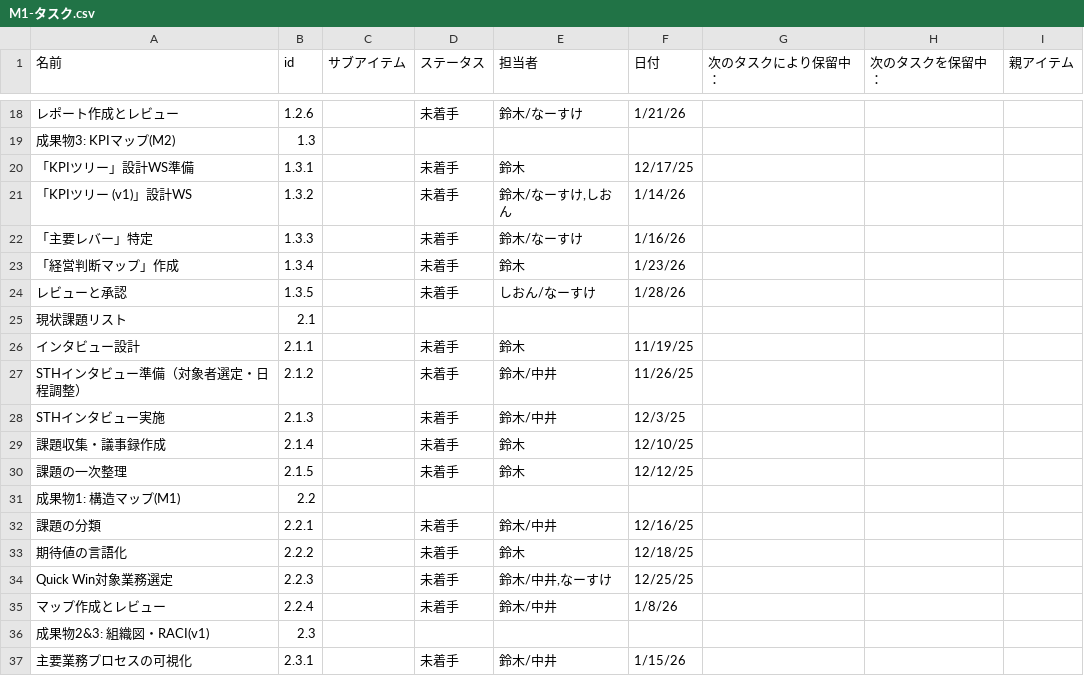
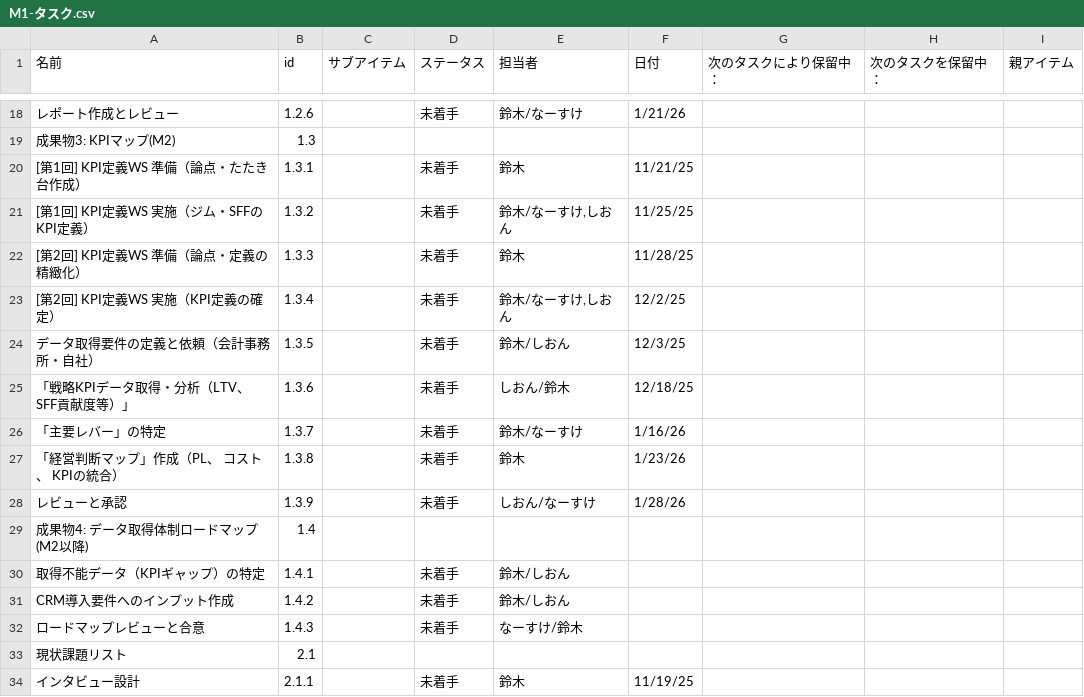
Before and after one commit to HarumasaSuzuki-dm/WorkSpaces, a CSV file: 07.Shape/Shape_program_v1/M1-タスク.csv, drawn as a sheet; only a part is shown, gaps mark what is left out; the shorter side is filled out with more unchanged rows.

```diff
--- a/07.Shape/Shape_program_v1/M1-タスク.csv
+++ b/07.Shape/Shape_program_v1/M1-タスク.csv
@@ -19,7 +19,15 @@
 成果物3: KPIマップ(M2),1.3,,,,,,,
-「KPIツリー」設計WS準備,1.3.1,,未着手,鈴木,12/17/25,,,
-「KPIツリー (v1)」設計WS,1.3.2,,未着手,"鈴木/なーすけ,しおん",1/14/26,,,
-「主要レバー」特定,1.3.3,,未着手,鈴木/なーすけ,1/16/26,,,
-「経営判断マップ」作成,1.3.4,,未着手,鈴木,1/23/26,,,
-レビューと承認,1.3.5,,未着手,しおん/なーすけ,1/28/26,,,
+[第1回] KPI定義WS 準備（論点・たたき台作成）,1.3.1,,未着手,鈴木,11/21/25,,,
+[第1回] KPI定義WS 実施（ジム・SFFのKPI定義）,1.3.2,,未着手,"鈴木/なーすけ,しおん",11/25/25,,,
+[第2回] KPI定義WS 準備（論点・定義の精緻化）,1.3.3,,未着手,鈴木,11/28/25,,,
+[第2回] KPI定義WS 実施（KPI定義の確定）,1.3.4,,未着手,"鈴木/なーすけ,しおん",12/2/25,,,
+データ取得要件の定義と依頼（会計事務所・自社）,1.3.5,,未着手,鈴木/しおん,12/3/25,,,
+「戦略KPIデータ取得・分析（LTV、 SFF貢献度等）」,1.3.6,,未着手,しおん/鈴木,12/18/25,,,
+「主要レバー」の特定,1.3.7,,未着手,鈴木/なーすけ,1/16/26,,,
+「経営判断マップ」作成（PL、 コスト、 KPIの統合）,1.3.8,,未着手,鈴木,1/23/26,,,
+レビューと承認,1.3.9,,未着手,しおん/なーすけ,1/28/26,,,
+成果物4: データ取得体制ロードマップ (M2以降),1.4,,,,,,,
+取得不能データ（KPIギャップ）の特定,1.4.1,,未着手,鈴木/しおん,,,,
+CRM導入要件へのインプット作成,1.4.2,,未着手,鈴木/しおん,,,,
+ロードマップレビューと合意,1.4.3,,未着手,なーすけ/鈴木,,,,
 現状課題リスト,2.1,,,,,,,
```
Also changed, not shown: 5 other files.
